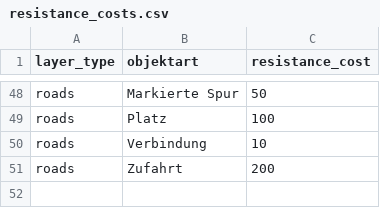
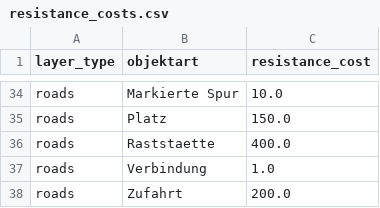
Before and after one commit to LukasBuchmann/PA2-Modelling_Wildlife_Corridors, a CSV file: data/resistance_costs.csv, drawn as a sheet; only a part is shown, gaps mark what is left out; addresses are those after the commit; the diff covers the shown part only; the diff names each change by its address in the sheet, - before the commit and + after, or states it on an @@ line.

Commit message:
finish_final_cost_surface_model

```diff
--- a/data/resistance_costs.csv
+++ b/data/resistance_costs.csv
-C34 (resistance_cost): 50
+C34 (resistance_cost): 10.0
-C35 (resistance_cost): 100
+C35 (resistance_cost): 150.0
+row 36: roads | Raststaette | 400.0
-C37 (resistance_cost): 10
+C37 (resistance_cost): 1.0
-C38 (resistance_cost): 200
+C38 (resistance_cost): 200.0
```
Also changed, not shown: 23 added rows, 37 removed rows and 9 edited cells elsewhere in this file, 4 other files.
